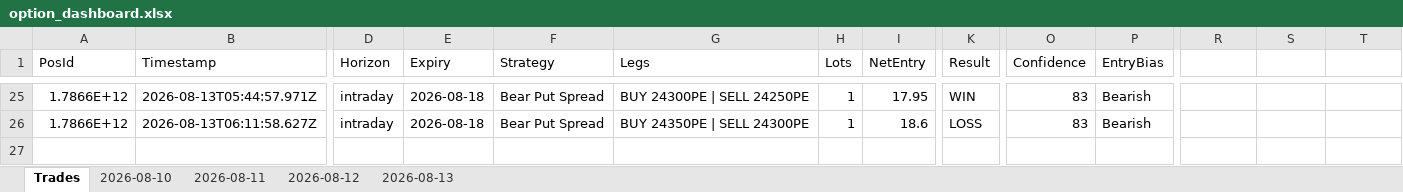
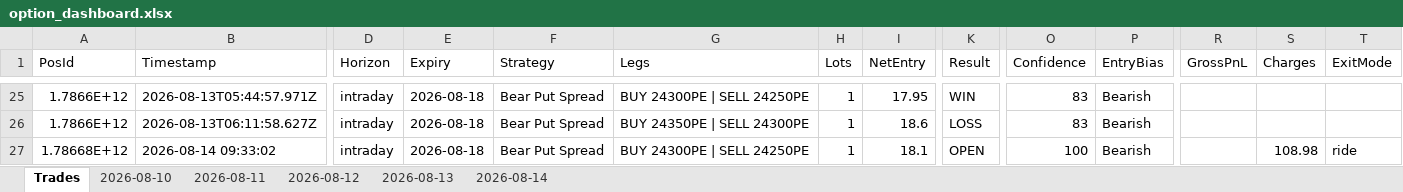
Before and after one commit to ravichandrant1697/option-dashboard, an Excel workbook: option_dashboard.xlsx, sheet Trades, drawn as a sheet; only a part is shown, gaps mark what is left out; values as stored, in another font and other column widths than the file's, no borders; rows hold the shown columns only; the diff names each change by its address in the sheet, - before the commit and + after, or states it on an @@ line.

```diff
--- a/option_dashboard.xlsx (sheet Trades)
+++ b/option_dashboard.xlsx (sheet Trades)
+sheet tab: 2026-08-14
-R1: (empty)
+R1: GrossPnL
-S1: (empty)
+S1: Charges
-T1: (empty)
+T1: ExitMode
+row 27: 1.78668E+12 | 2026-08-14 09:33:02 | intraday | 2026-08-18 | Bear Put Spread | BUY 24300PE | SELL 24250PE | 1 | 18.1 | OPEN | 100 | Bearish |  | 108.98 | ride
```
Also changed, not shown: 1 other file.
